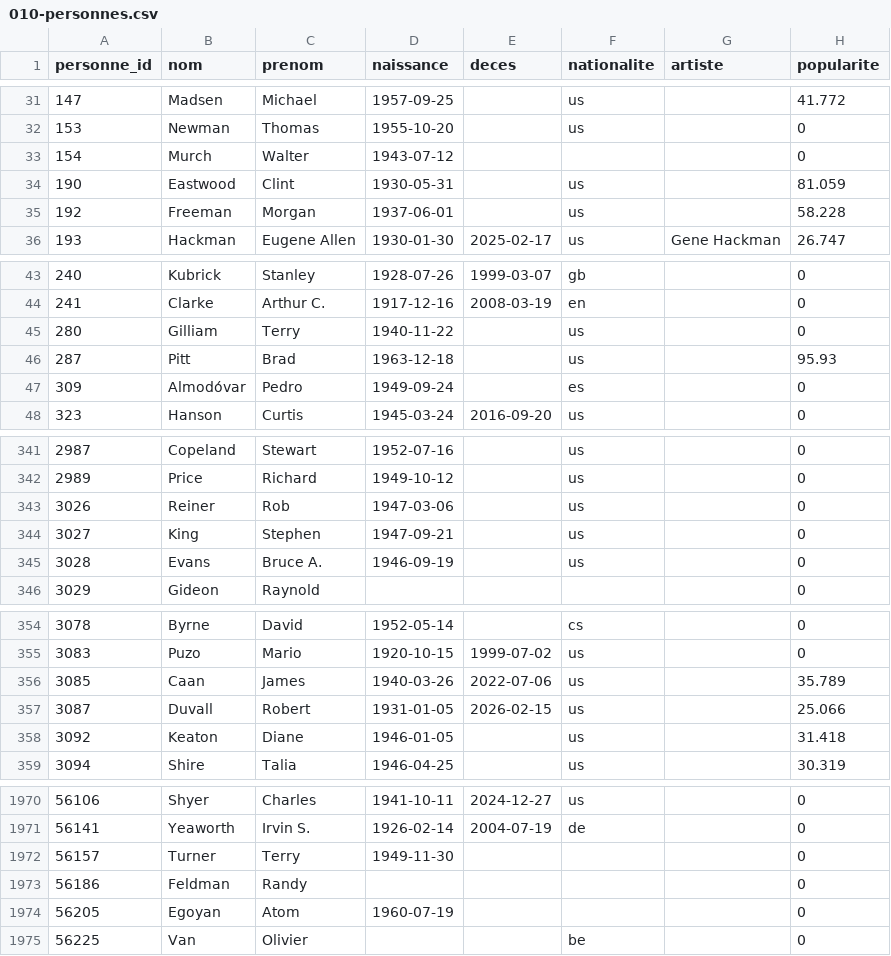
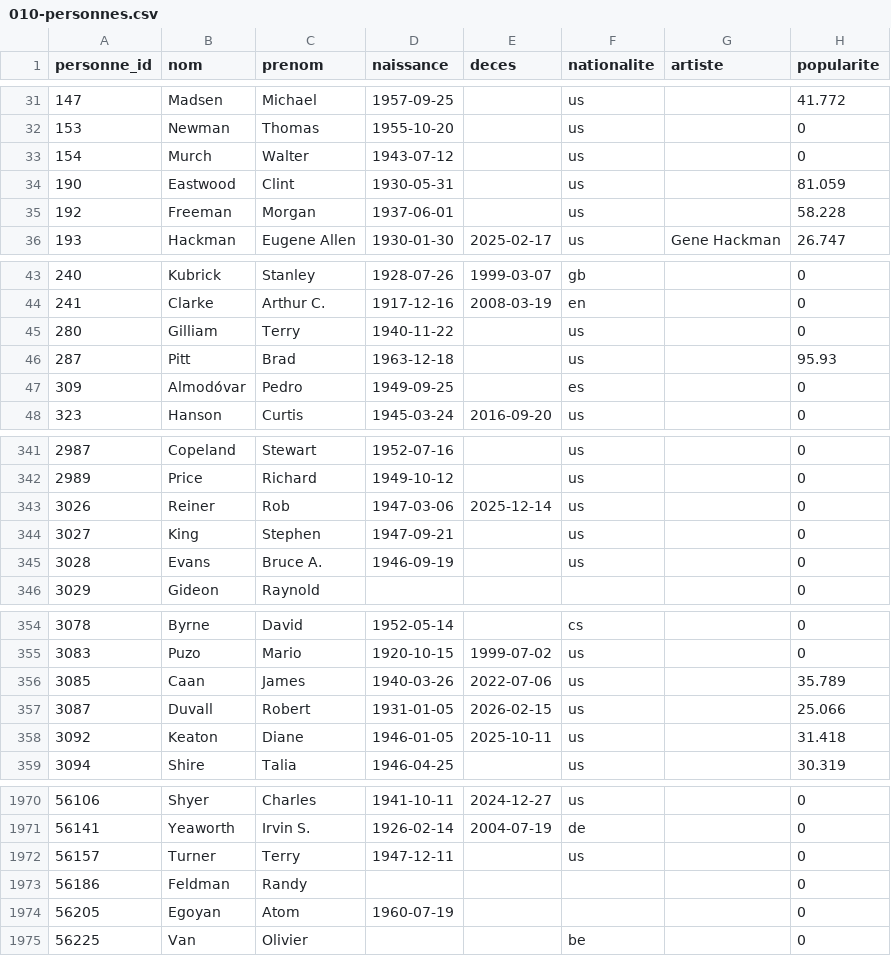
Before and after one commit to medina474/basesdedonnees, a CSV file: data/cinema/010-personnes.csv, drawn as a sheet; only a part is shown, gaps mark what is left out; the diff covers the shown part only.

Commit message:
Décès > 76 ans

```diff
--- a/data/cinema/010-personnes.csv
+++ b/data/cinema/010-personnes.csv
@@ -32,3 +32,3 @@ personne_id,nom,prenom,naissance,deces,nationalite,artiste,popularite
 153,Newman,Thomas,1955-10-20,,us,,0
-154,Murch,Walter,1943-07-12,,,,0
+154,Murch,Walter,1943-07-12,,us,,0
 190,Eastwood,Clint,1930-05-31,,us,,81.059
@@ -46,3 +46,3 @@ personne_id,nom,prenom,naissance,deces,nationalite,artiste,popularite
 287,Pitt,Brad,1963-12-18,,us,,95.93
-309,Almodóvar,Pedro,1949-09-24,,es,,0
+309,Almodóvar,Pedro,1949-09-25,,es,,0
 323,Hanson,Curtis,1945-03-24,2016-09-20,us,,0
@@ -342,3 +342,3 @@ personne_id,nom,prenom,naissance,deces,nationalite,artiste,popularite
 2989,Price,Richard,1949-10-12,,us,,0
-3026,Reiner,Rob,1947-03-06,,us,,0
+3026,Reiner,Rob,1947-03-06,2025-12-14,us,,0
 3027,King,Stephen,1947-09-21,,us,,0
@@ -357,3 +357,3 @@ personne_id,nom,prenom,naissance,deces,nationalite,artiste,popularite
 3087,Duvall,Robert,1931-01-05,2026-02-15,us,,25.066
-3092,Keaton,Diane,1946-01-05,,us,,31.418
+3092,Keaton,Diane,1946-01-05,2025-10-11,us,,31.418
 3094,Shire,Talia,1946-04-25,,us,,30.319
@@ -1971,3 +1971,3 @@ personne_id,nom,prenom,naissance,deces,nationalite,artiste,popularite
 56141,Yeaworth,Irvin S.,1926-02-14,2004-07-19,de,,0
-56157,Turner,Terry,1949-11-30,,,,0
+56157,Turner,Terry,1947-12-11,,us,,0
 56186,Feldman,Randy,,,,,0
```
Also changed, not shown: 11 edited cells elsewhere in this file.
